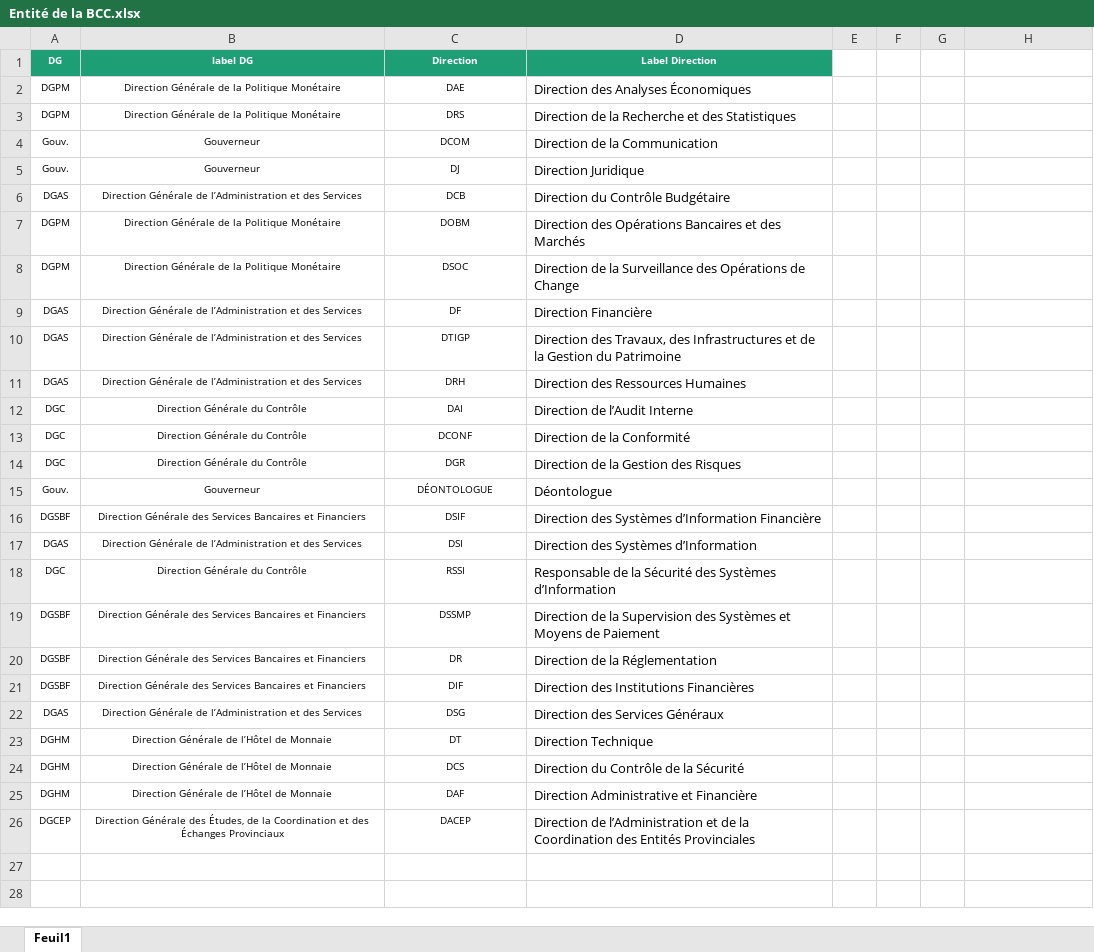
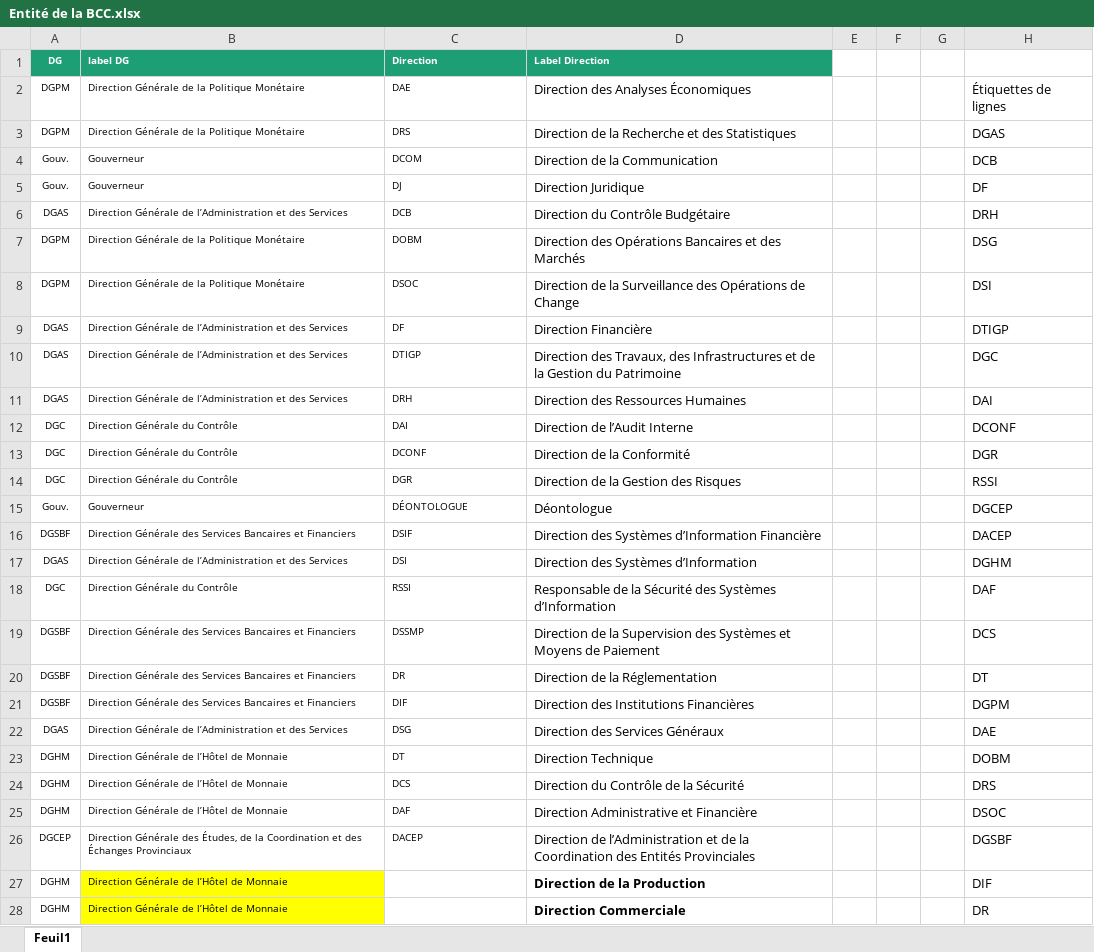
Before and after one commit to TSHIAMALA/actis-bcc, an Excel workbook: doc/Entité de la BCC.xlsx, sheet Feuil1, drawn as a sheet; only a part is shown; values as stored, in another font and other column widths than the file's, no borders; the diff covers the shown part only; the diff names each change by its address in the sheet, - before the commit and + after, or states it on an @@ line.

```diff
--- a/doc/Entité de la BCC.xlsx (sheet Feuil1)
+++ b/doc/Entité de la BCC.xlsx (sheet Feuil1)
-B1:D1 alignment: center
+B1:D1 alignment: left
-B2:C26 alignment: center
+B2:C26 alignment: left
-H2: (empty)
+H2: Étiquettes de lignes
-H3: (empty)
+H3: DGAS
-H4: (empty)
+H4: DCB
-H5: (empty)
+H5: DF
-H6: (empty)
+H6: DRH
-H7: (empty)
+H7: DSG
-H8: (empty)
+H8: DSI
-H9: (empty)
+H9: DTIGP
-H10: (empty)
+H10: DGC
-H11: (empty)
+H11: DAI
-H12: (empty)
+H12: DCONF
-H13: (empty)
+H13: DGR
-H14: (empty)
+H14: RSSI
-H15: (empty)
+H15: DGCEP
-H16: (empty)
+H16: DACEP
-H17: (empty)
+H17: DGHM
-H18: (empty)
+H18: DAF
-H19: (empty)
+H19: DCS
-H20: (empty)
+H20: DT
-H21: (empty)
+H21: DGPM
-H22: (empty)
+H22: DAE
-H23: (empty)
+H23: DOBM
-H24: (empty)
+H24: DRS
-H25: (empty)
+H25: DSOC
-H26: (empty)
+H26: DGSBF
+row 27: DGHM | Direction Générale de l’Hôtel de Monnaie |  | Direction de la Production |  |  |  | DIF
+row 28: DGHM | Direction Générale de l’Hôtel de Monnaie |  | Direction Commerciale |  |  |  | DR
```
Also changed, not shown: 9 added rows elsewhere in this sheet, 10 other files.
